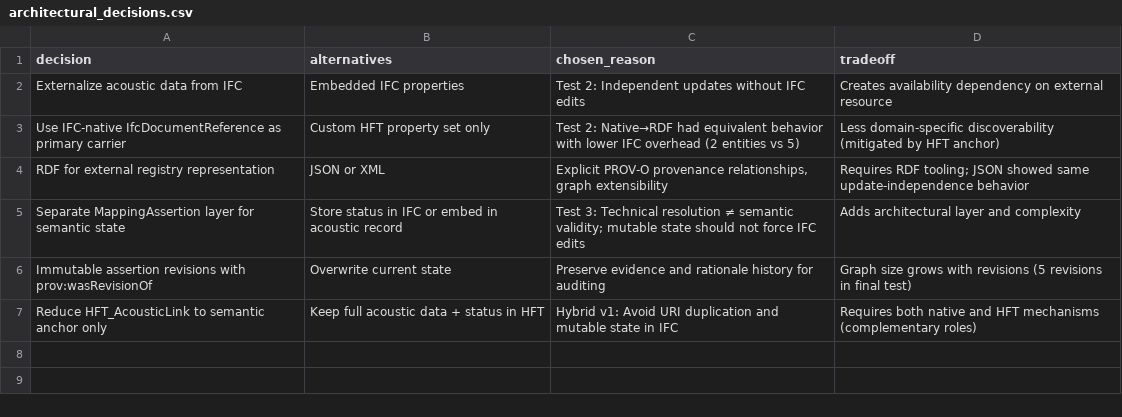
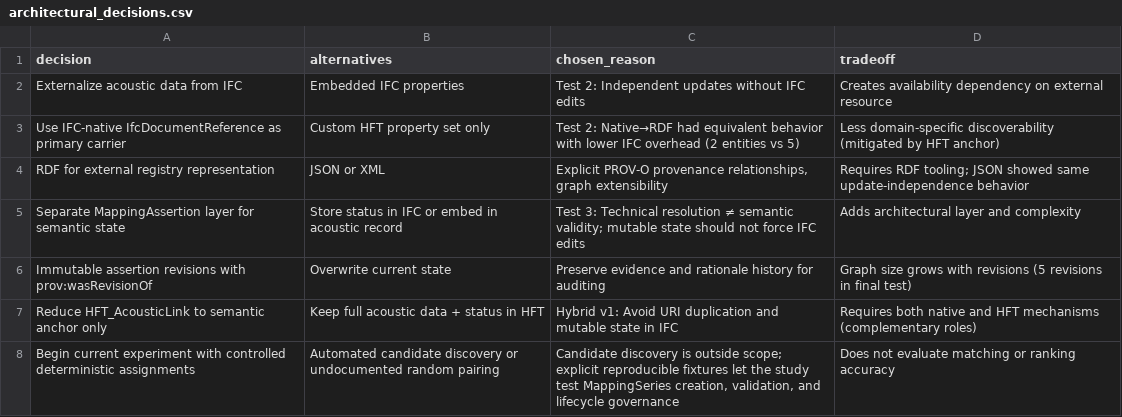
Before and after one commit to ealins/ifc-acoustic-lifecycle-assesment, a CSV file: architectural_decisions.csv, drawn as a sheet; the diff names each change by its address in the sheet, - before the commit and + after, or states it on an @@ line.

Commit message:
Add controlled real-IFC assignment workflow

```diff
--- a/architectural_decisions.csv
+++ b/architectural_decisions.csv
+row 8: Begin current experiment with controlled deterministic assignments | Automated candidate discovery or undocumented random pairing | Candidate discovery is outside scope; explicit reproducible fixtures let the study test MappingSeries creation, validation, and lifecycle governance | Does not evaluate matching or ranking accuracy
```
Also changed, not shown: 10 other files.
